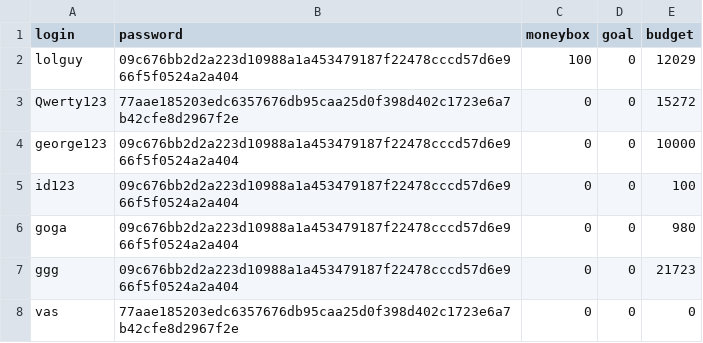
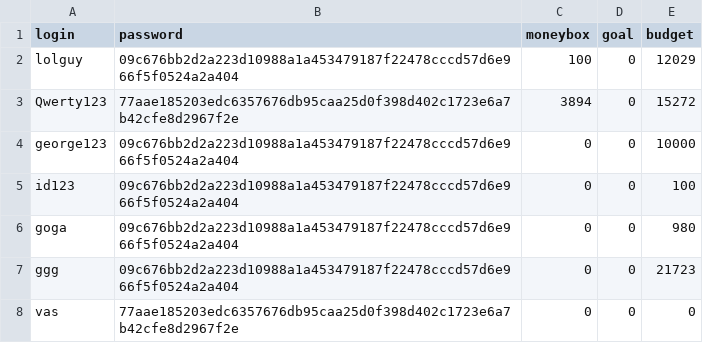
Before and after one commit to vivatttt/Bot-Accountant, a CSV file: app/csvy/akks.csv, drawn as a sheet.

```diff
--- a/app/csvy/akks.csv
+++ b/app/csvy/akks.csv
@@ -2,3 +2,3 @@ login,password,moneybox,goal,budget
 lolguy,09c676bb2d2a223d10988a1a453479187f22478cccd57d6e966f5f0524a2a404,100,0,12029
-Qwerty123,77aae185203edc6357676db95caa25d0f398d402c1723e6a7b42cfe8d2967f2e,0,0,15272
+Qwerty123,77aae185203edc6357676db95caa25d0f398d402c1723e6a7b42cfe8d2967f2e,3894,0,15272
 george123,09c676bb2d2a223d10988a1a453479187f22478cccd57d6e966f5f0524a2a404,0,0,10000
```
Also changed, not shown: 4 other files.
